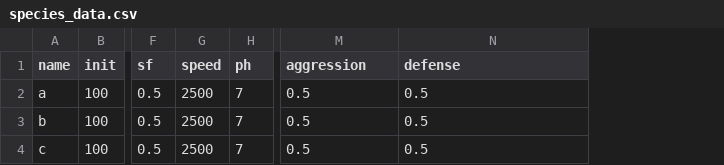
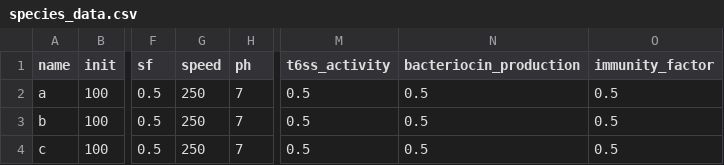
Before and after one commit to themagnificentoofman/bacsandbox-public-preview, a CSV file: species_data.csv, drawn as a sheet; only a part is shown, gaps mark what is left out; the diff names each change by its address in the sheet, - before the commit and + after, or states it on an @@ line.

```diff
--- a/species_data.csv
+++ b/species_data.csv
+column O (immunity_factor), rows 2-4: all 0.5
-M1: aggression
+M1: t6ss_activity
-N1: defense
+N1: bacteriocin_production
-G2:G4 (speed): 2500
+G2:G4 (speed): 250
```
Also changed, not shown: 9 other files.
